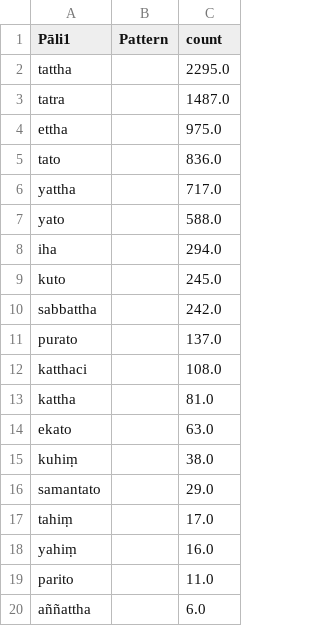
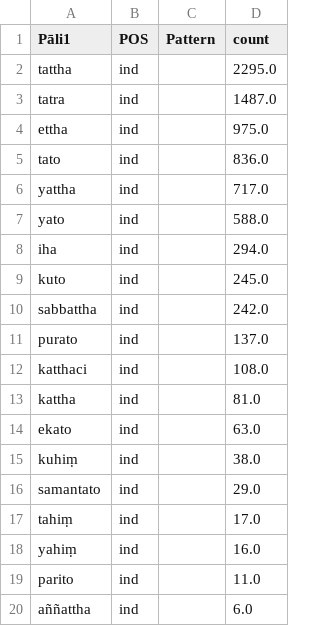
Before and after one commit to Devamitta/word-frequency, a CSV file: frequent-words/adv_place.csv, drawn as a sheet; the diff names each change by its address in the sheet, - before the commit and + after, or states it on an @@ line.

```diff
--- a/frequent-words/adv_place.csv
+++ b/frequent-words/adv_place.csv
+column B (POS), rows 2-20: all ind
```
Also changed, not shown: curated-sources/frequent-words.csv, frequent-words/masc-i.csv, 40 other files.
